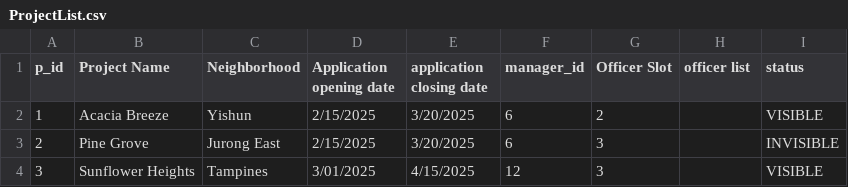
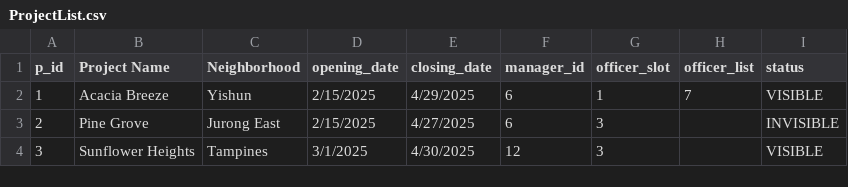
Before and after one commit to ngzhiwei517/SC2002-SCE2-Group-5, a CSV file: btoSystem/data/ProjectList.csv, drawn as a sheet.

```diff
--- a/btoSystem/data/ProjectList.csv
+++ b/btoSystem/data/ProjectList.csv
@@ -1,4 +1,4 @@
-p_id,Project Name,Neighborhood,Application opening date,application closing date,manager_id,Officer Slot,officer list,status
-1,Acacia Breeze,Yishun,2/15/2025,3/20/2025,6,2,"",VISIBLE
-2,Pine Grove,Jurong East,2/15/2025,3/20/2025,6,3,"",INVISIBLE
-3,Sunflower Heights,Tampines,3/01/2025,4/15/2025,12,3,"",VISIBLE
+p_id,Project Name,Neighborhood,opening_date,closing_date,manager_id,officer_slot,officer_list,status
+1,Acacia Breeze,Yishun,2/15/2025,4/29/2025,6,1,"7",VISIBLE
+2,Pine Grove,Jurong East,2/15/2025,4/27/2025,6,3,"",INVISIBLE
+3,Sunflower Heights,Tampines,3/1/2025,4/30/2025,12,3,"",VISIBLE
```
Also changed, not shown: out/production/btoSystem/AuditLog.csv, out/production/btoSystem/ProjectList.csv, 15 other files.
